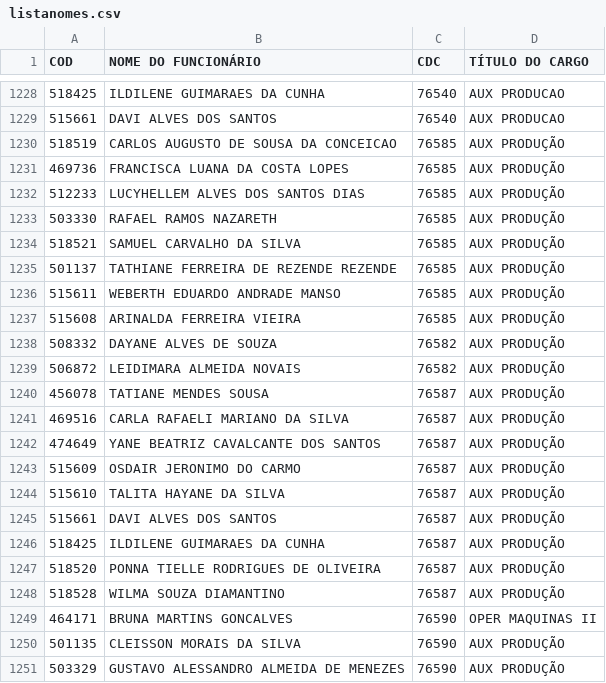
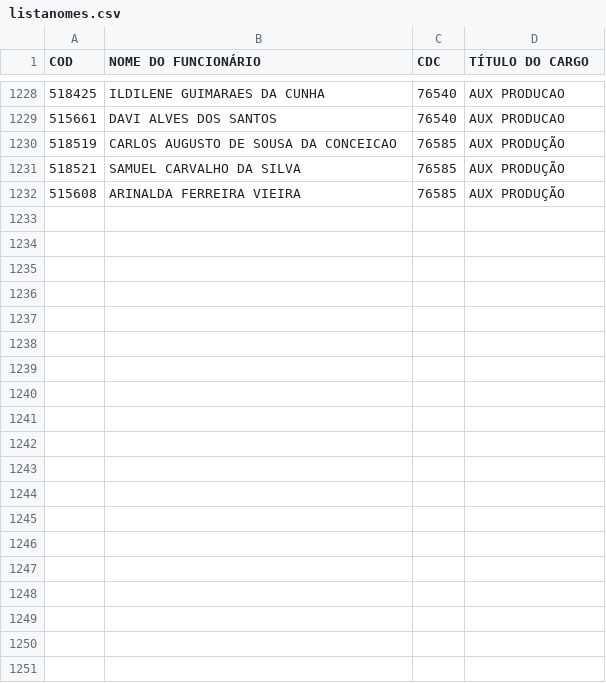
Before and after one commit to James-Johny/yavos, a CSV file: listanomes.csv, drawn as a sheet; only a part is shown, gaps mark what is left out; the diff names each change by its address in the sheet, - before the commit and + after, or states it on an @@ line.

```diff
--- a/listanomes.csv
+++ b/listanomes.csv
-row 1231: 469736 | FRANCISCA LUANA DA COSTA LOPES | 76585 | AUX PRODUÇÃO
-row 1232: 512233 | LUCYHELLEM ALVES DOS SANTOS DIAS | 76585 | AUX PRODUÇÃO
-row 1233: 503330 | RAFAEL RAMOS NAZARETH | 76585 | AUX PRODUÇÃO
-row 1235: 501137 | TATHIANE FERREIRA DE REZENDE REZENDE | 76585 | AUX PRODUÇÃO
-row 1236: 515611 | WEBERTH EDUARDO ANDRADE MANSO | 76585 | AUX PRODUÇÃO
-row 1238: 508332 | DAYANE ALVES DE SOUZA | 76582 | AUX PRODUÇÃO
-row 1239: 506872 | LEIDIMARA ALMEIDA NOVAIS | 76582 | AUX PRODUÇÃO
-row 1240: 456078 | TATIANE MENDES SOUSA | 76587 | AUX PRODUÇÃO
-row 1241: 469516 | CARLA RAFAELI MARIANO DA SILVA | 76587 | AUX PRODUÇÃO
-row 1242: 474649 | YANE BEATRIZ CAVALCANTE DOS SANTOS | 76587 | AUX PRODUÇÃO
-row 1243: 515609 | OSDAIR JERONIMO DO CARMO | 76587 | AUX PRODUÇÃO
-row 1244: 515610 | TALITA HAYANE DA SILVA | 76587 | AUX PRODUÇÃO
-row 1245: 515661 | DAVI ALVES DOS SANTOS | 76587 | AUX PRODUÇÃO
-row 1246: 518425 | ILDILENE GUIMARAES DA CUNHA | 76587 | AUX PRODUÇÃO
-row 1247: 518520 | PONNA TIELLE RODRIGUES DE OLIVEIRA | 76587 | AUX PRODUÇÃO
-row 1248: 518528 | WILMA SOUZA DIAMANTINO | 76587 | AUX PRODUÇÃO
-row 1249: 464171 | BRUNA MARTINS GONCALVES | 76590 | OPER MAQUINAS II
-row 1250: 501135 | CLEISSON MORAIS DA SILVA | 76590 | AUX PRODUÇÃO
-row 1251: 503329 | GUSTAVO ALESSANDRO ALMEIDA DE MENEZES | 76590 | AUX PRODUÇÃO
```
Also changed, not shown: 7 other files.
